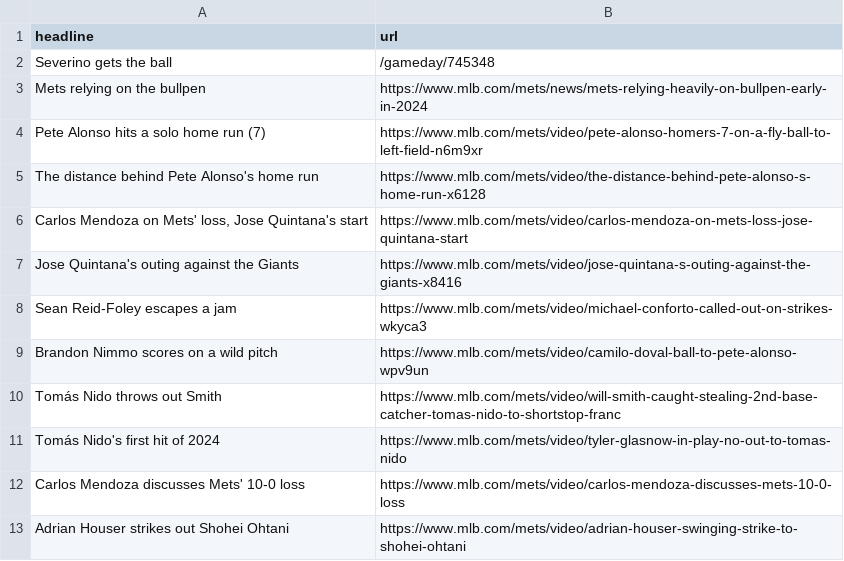
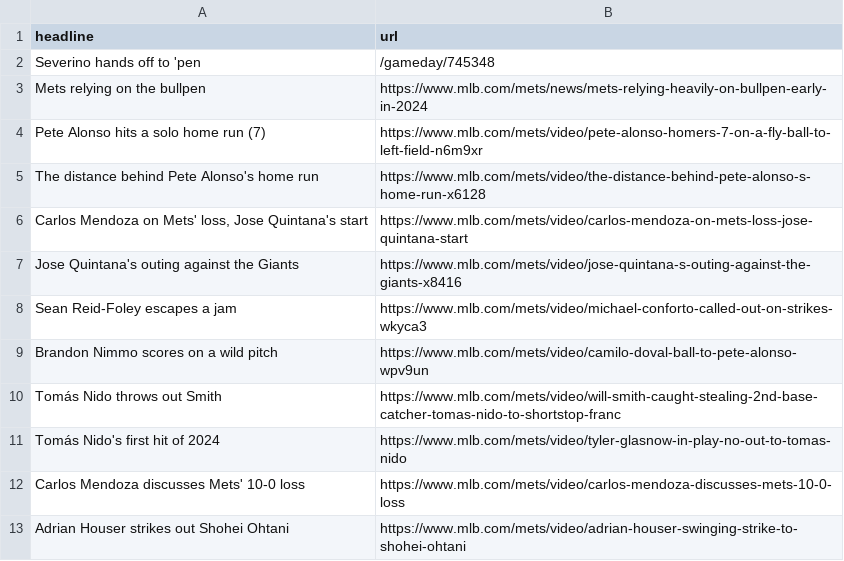
Before and after one commit to atd124/autoscraper-history-main, a CSV file: mets-headlines.csv, drawn as a sheet.

```diff
--- a/mets-headlines.csv
+++ b/mets-headlines.csv
@@ -1,3 +1,3 @@
 headline,url
-Severino gets the ball,/gameday/745348
+Severino hands off to 'pen,/gameday/745348
 Mets relying on the bullpen,https://www.mlb.com/mets/news/mets-relying-heavily-on-bullpen-early-in-2024
```
